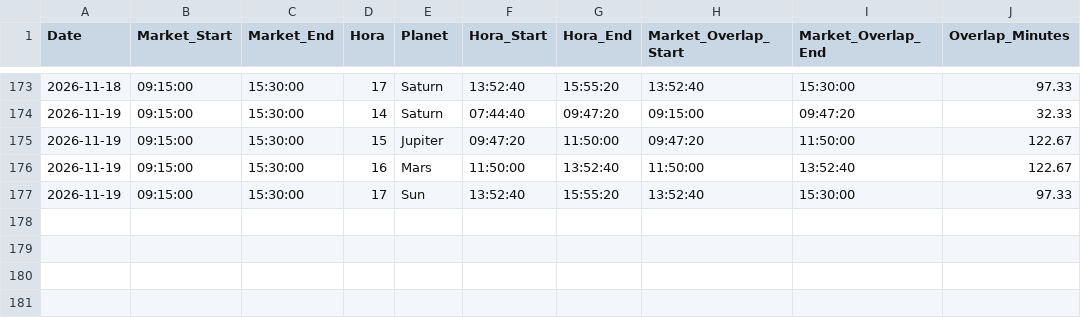
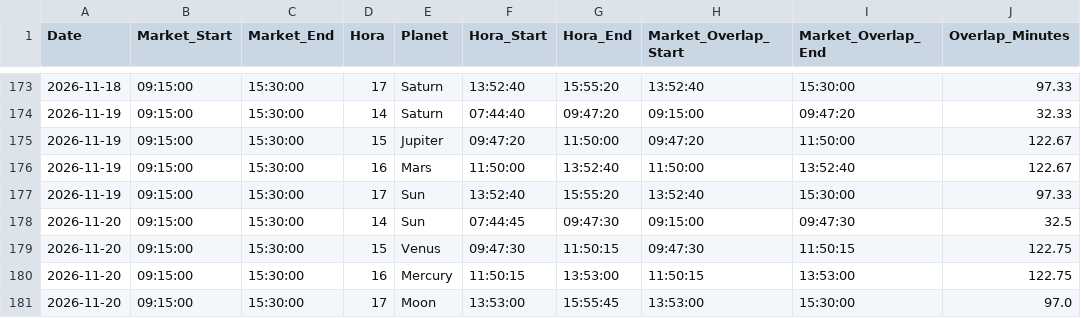
Before and after one commit to chris124839/Hora-Calculation, a CSV file: data/tirupati_market_hora_history.csv, drawn as a sheet; only a part is shown, gaps mark what is left out; the diff names each change by its address in the sheet, - before the commit and + after, or states it on an @@ line.

```diff
--- a/data/tirupati_market_hora_history.csv
+++ b/data/tirupati_market_hora_history.csv
+row 178: 2026-11-20 | 09:15:00 | 15:30:00 | 14 | Sun | 07:44:45 | 09:47:30 | 09:15:00 | 09:47:30 | 32.5
+row 179: 2026-11-20 | 09:15:00 | 15:30:00 | 15 | Venus | 09:47:30 | 11:50:15 | 09:47:30 | 11:50:15 | 122.75
+row 180: 2026-11-20 | 09:15:00 | 15:30:00 | 16 | Mercury | 11:50:15 | 13:53:00 | 11:50:15 | 13:53:00 | 122.75
+row 181: 2026-11-20 | 09:15:00 | 15:30:00 | 17 | Moon | 13:53:00 | 15:55:45 | 13:53:00 | 15:30:00 | 97.0
```
Also changed, not shown: 1 other file.
